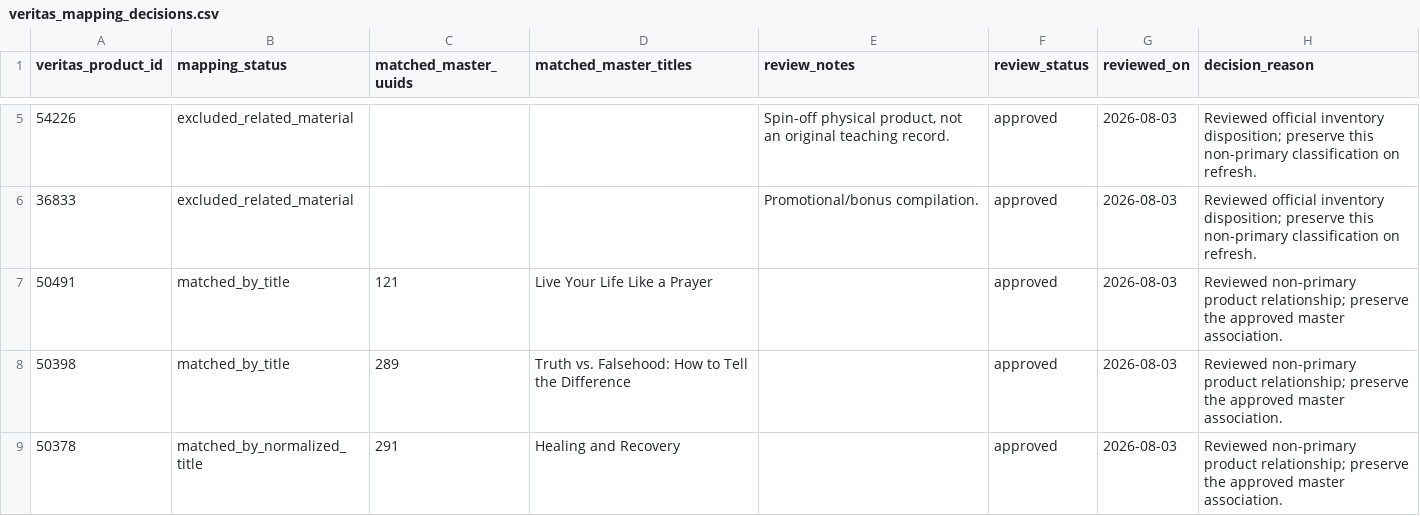
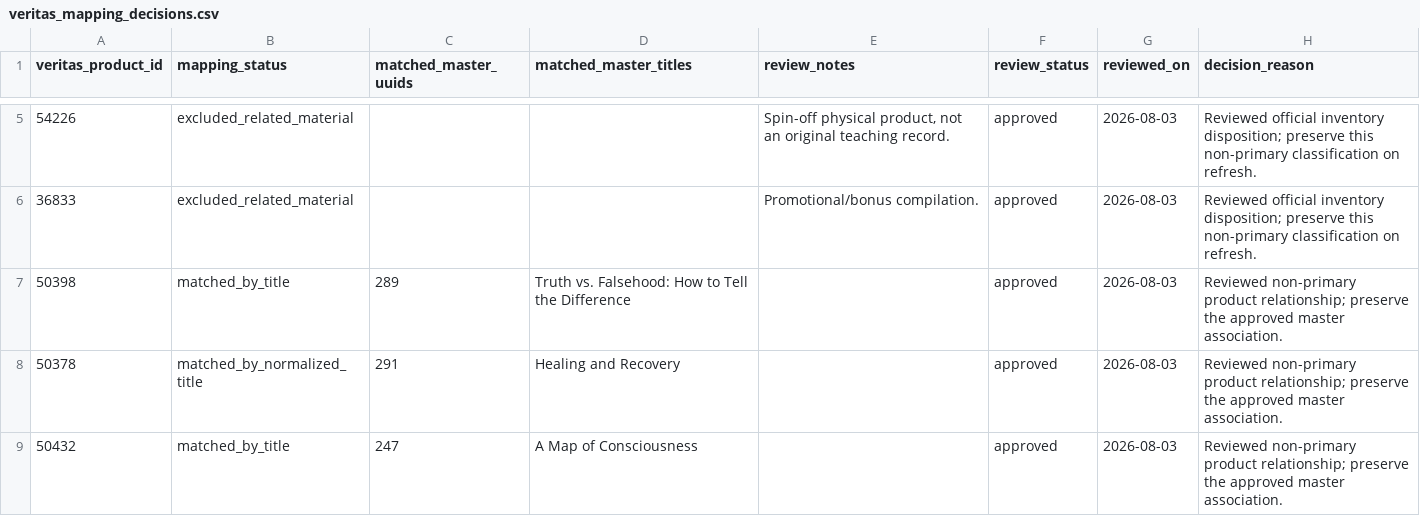
Before and after one commit to 56eli/docsheet, a CSV file: data/veritas_mapping_decisions.csv, drawn as a sheet; only a part is shown, gaps mark what is left out; the shorter side is filled out with more unchanged rows; the diff names each change by its address in the sheet, - before the commit and + after, or states it on an @@ line.

Commit message:
Fix stale Veritas decision row (50491) and audit doc drifts
- Remove stale 50491 matched_by_title->121 decision row: product 50491 is
  the primary Veritas source of master 278, so the overlay row contradicted
  the inventory, master, and Product Relationships sheet and would cause a
  false diff on the next Map Veritas refresh. Regenerated
  docs/veritas-mapping-decisions.json, docs/review-overview.json, and
  docs/catalogue-meta.json (approved_veritas_mapping_decisions 10 -> 9).
- Update decisions/VERITAS_MAPPING_DECISIONS.md current seed (18 -> 9) with
  the 2026-08-07 Highlights lift, 50411/1542 removal, and this 50491 fix.
- NEXT_AGENT_HANDOFF.md: fix '15 tabs' backlog bullet to 19, update the
  Veritas-inventory decision count, and mark the superseded 2026-08-03/04
  edition-model proposal snapshot so its stale counts are not mistaken for
  current state (section 3 remains authoritative).
- archive/UNBLOCK_INSTRUCTIONS.md: add owner snippet to syntax-check every
  tests/*.spec.js in CI (column-layout.spec.js is currently only covered by
  the Chromium step).
- Add FULL_STACK_AUDIT_2026-08-08_INDEPENDENT.md documenting the independent
  full-stack audit.

All six --check modes, 115/115 tests, 90% coverage, and JS syntax pass.

Co-authored-by: arena-agent <297053741+arena-agent@users.noreply.github.com>

```diff
--- a/data/veritas_mapping_decisions.csv
+++ b/data/veritas_mapping_decisions.csv
-row 7: 50491 | matched_by_title | 121 | Live Your Life Like a Prayer |  | approved | 2026-08-03 | Reviewed non-primary product relationship; preserve the approved master association.
```
Also changed, not shown: 7 other files.
